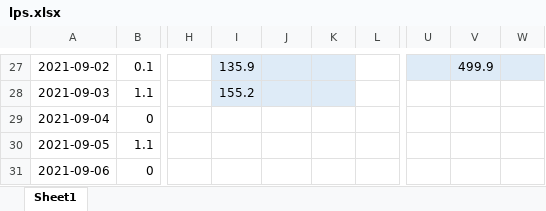
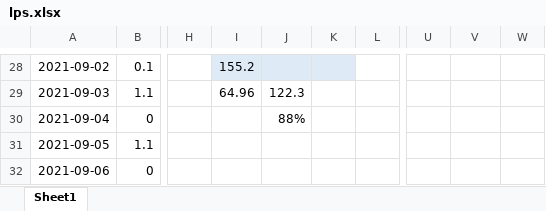
Before and after one commit to forward11/rainfall, an Excel workbook: Location_based_analysis/OnOff_Ttest/lps.xlsx, sheet Sheet1, drawn as a sheet; only a part is shown, gaps mark what is left out; values as stored, in another font and other column widths than the file's, no borders; addresses are those after the commit; the diff covers the shown part only; the diff names each change by its address in the sheet, - before the commit and + after, or states it on an @@ line.

Commit message:
update

```diff
--- a/Location_based_analysis/OnOff_Ttest/lps.xlsx (sheet Sheet1)
+++ b/Location_based_analysis/OnOff_Ttest/lps.xlsx (sheet Sheet1)
-I28: 135.9
+I28: 155.2
-U28:W28 fill: #DEEBF7
+U28:W28 fill: none
-V28: 499.9
+V28: (empty)
-I29: 155.2
+I29: 64.96
-I29:K29 fill: #DEEBF7
+I29:K29 fill: none
-J29: (empty)
+J29: 122.3
-J30: (empty)
+J30: 88%
```
Also changed, not shown: 3 added rows, 1 removed row, 54 edited cells and cell formats elsewhere in this sheet.
